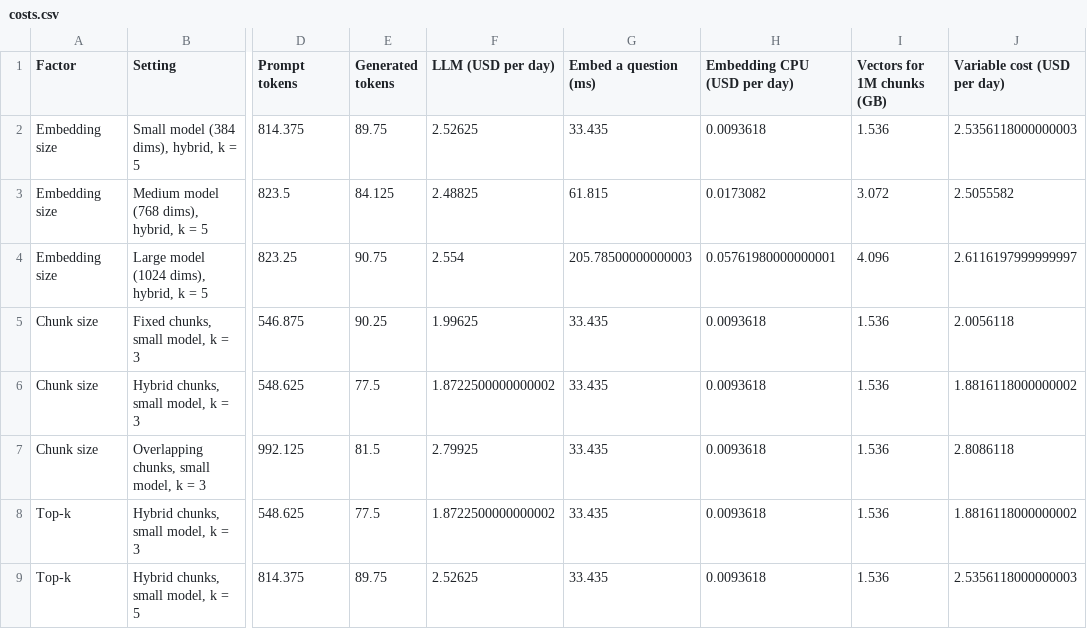
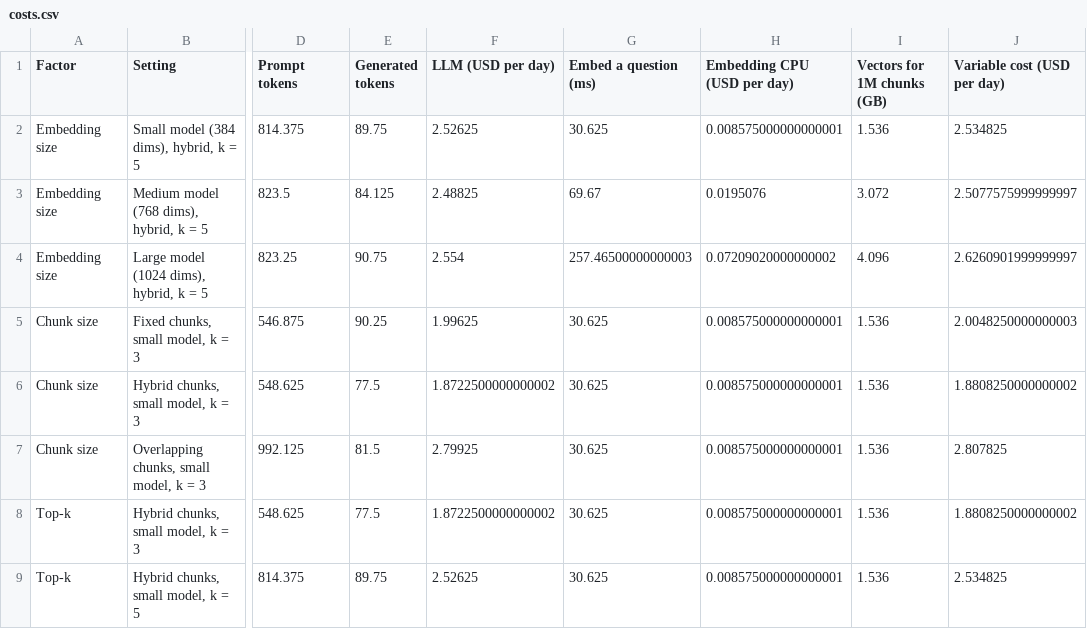
Before and after one commit to manojkmohan5/13_QuadConnect, a CSV file: rag/results/costs.csv, drawn as a sheet; only a part is shown, gaps mark what is left out; the diff names each change by its address in the sheet, - before the commit and + after, or states it on an @@ line.

Commit message:
feat(a8): Step 4.3, the system design for 10,000 users a day
The load at 20,000 questions a day (0.83 a second at the peak), what each
part needs (one m7i.large for Django, embedding and search; a paid plan for
the language model, about 45,000 tokens a minute at the peak), the end-to-end
time (about 1.2 s, nearly all generation) and the daily cost (about $4.95).
A diagram of the system, User -> Query -> Embedding -> Vector Store ->
Retrieved Context -> LLM -> Response, with the offline indexing path and an
answer cache, saved to results/system_design.png. What to optimize, in order,
from the measurements of Parts 2 and 3.

```diff
--- a/rag/results/costs.csv
+++ b/rag/results/costs.csv
-G2 (Embed a question (ms)): 33.435
+G2 (Embed a question (ms)): 30.625
-H2 (Embedding CPU (USD per day)): 0.0093618
+H2 (Embedding CPU (USD per day)): 0.008575000000000001
-J2 (Variable cost (USD per day)): 2.5356118000000003
+J2 (Variable cost (USD per day)): 2.534825
-G3 (Embed a question (ms)): 61.815
+G3 (Embed a question (ms)): 69.67
-H3 (Embedding CPU (USD per day)): 0.0173082
+H3 (Embedding CPU (USD per day)): 0.0195076
-J3 (Variable cost (USD per day)): 2.5055582
+J3 (Variable cost (USD per day)): 2.5077575999999997
-G4 (Embed a question (ms)): 205.78500000000003
+G4 (Embed a question (ms)): 257.46500000000003
-H4 (Embedding CPU (USD per day)): 0.05761980000000001
+H4 (Embedding CPU (USD per day)): 0.07209020000000002
-J4 (Variable cost (USD per day)): 2.6116197999999997
+J4 (Variable cost (USD per day)): 2.6260901999999997
-G5:G9 (Embed a question (ms)): 33.435
+G5:G9 (Embed a question (ms)): 30.625
-H5:H9 (Embedding CPU (USD per day)): 0.0093618
+H5:H9 (Embedding CPU (USD per day)): 0.008575000000000001
-J5 (Variable cost (USD per day)): 2.0056118
+J5 (Variable cost (USD per day)): 2.0048250000000003
-J6 (Variable cost (USD per day)): 1.8816118000000002
+J6 (Variable cost (USD per day)): 1.8808250000000002
-J7 (Variable cost (USD per day)): 2.8086118
+J7 (Variable cost (USD per day)): 2.807825
-J8 (Variable cost (USD per day)): 1.8816118000000002
+J8 (Variable cost (USD per day)): 1.8808250000000002
-J9 (Variable cost (USD per day)): 2.5356118000000003
+J9 (Variable cost (USD per day)): 2.534825
```
Also changed, not shown: rag/results/by_model.csv, rag/results/configurations.csv, 9 other files.
